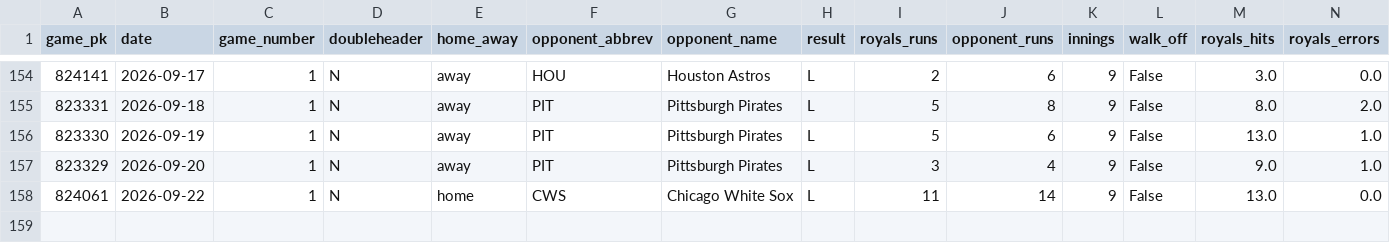
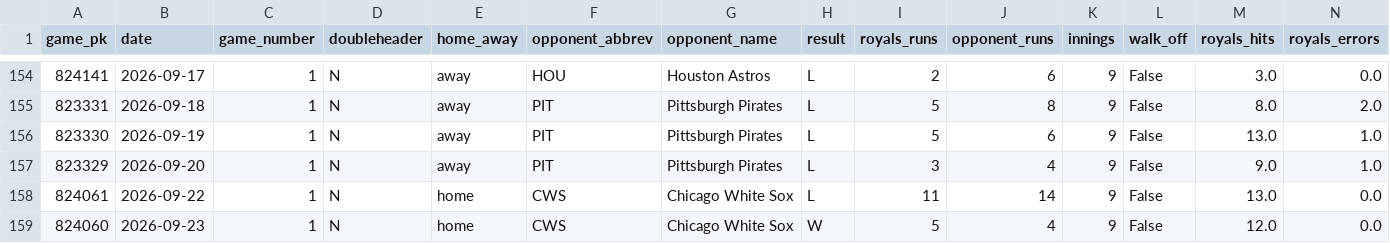
Before and after one commit to ideksec/Baseball-Thoughts, a CSV file: data/processed/royals/gamelog_2026.csv, drawn as a sheet; only a part is shown, gaps mark what is left out; rows hold the shown columns only; the diff names each change by its address in the sheet, - before the commit and + after, or states it on an @@ line.

```diff
--- a/data/processed/royals/gamelog_2026.csv
+++ b/data/processed/royals/gamelog_2026.csv
+row 159: 824060 | 2026-09-23 | 1 | N | home | CWS | Chicago White Sox | W | 5 | 4 | 9 | False | 12.0 | 0.0
```
Also changed, not shown: 1 other file.
